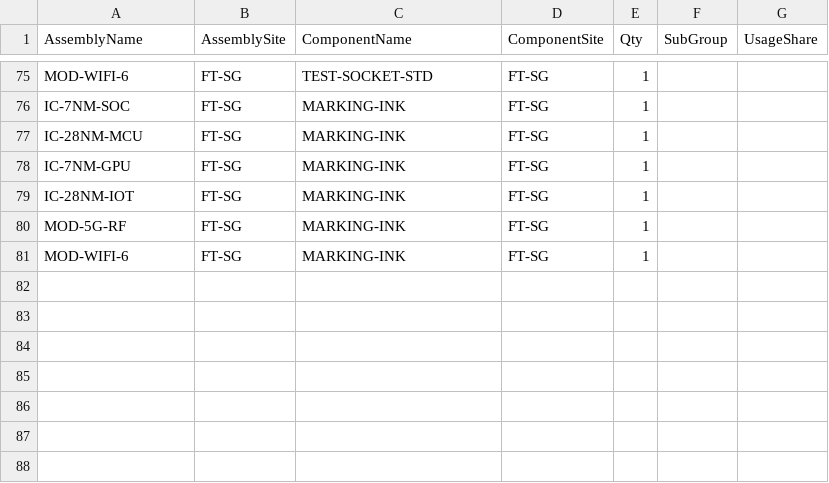
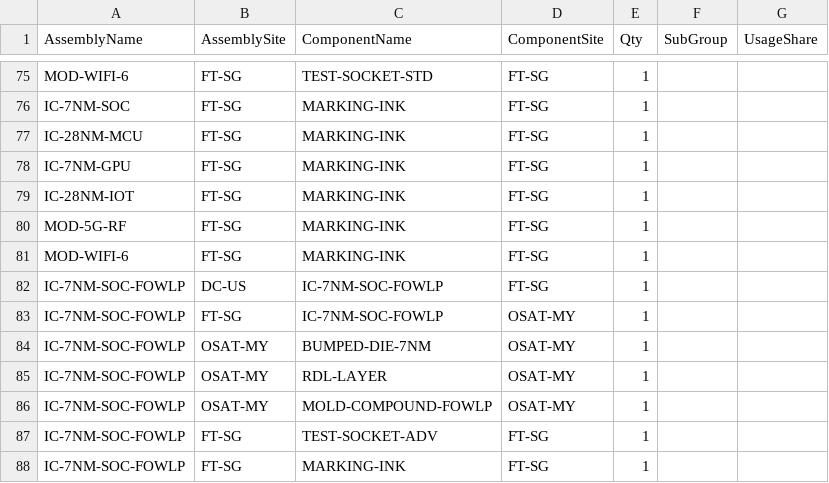
Before and after one commit to dahliaki04/SCAFFOLD, a CSV file: demo/bom_structure.csv, drawn as a sheet; only a part is shown, gaps mark what is left out.

```diff
--- a/demo/bom_structure.csv
+++ b/demo/bom_structure.csv
@@ -81 +81,8 @@ MOD-5G-RF,FT-SG,MARKING-INK,FT-SG,1,,
 MOD-WIFI-6,FT-SG,MARKING-INK,FT-SG,1,,
+IC-7NM-SOC-FOWLP,DC-US,IC-7NM-SOC-FOWLP,FT-SG,1,,
+IC-7NM-SOC-FOWLP,FT-SG,IC-7NM-SOC-FOWLP,OSAT-MY,1,,
+IC-7NM-SOC-FOWLP,OSAT-MY,BUMPED-DIE-7NM,OSAT-MY,1,,
+IC-7NM-SOC-FOWLP,OSAT-MY,RDL-LAYER,OSAT-MY,1,,
+IC-7NM-SOC-FOWLP,OSAT-MY,MOLD-COMPOUND-FOWLP,OSAT-MY,1,,
+IC-7NM-SOC-FOWLP,FT-SG,TEST-SOCKET-ADV,FT-SG,1,,
+IC-7NM-SOC-FOWLP,FT-SG,MARKING-INK,FT-SG,1,,
```
Also changed, not shown: demo/part_master.csv, demo/supplier_map.csv, 5 other files.
